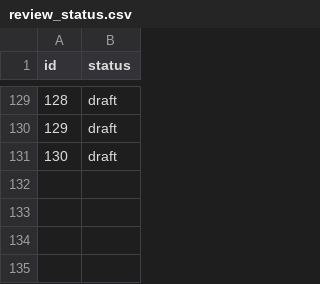
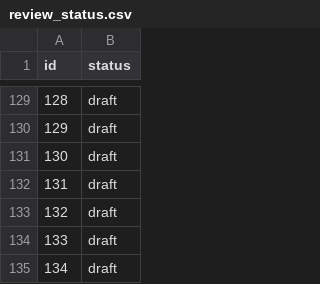
Before and after one commit to kohga1220-stack/logi, a CSV file: corpus/review_status.csv, drawn as a sheet; only a part is shown, gaps mark what is left out.

```diff
--- a/corpus/review_status.csv
+++ b/corpus/review_status.csv
@@ -131 +131,5 @@ id,status
 130,draft
+131,draft
+132,draft
+133,draft
+134,draft
```
Also changed, not shown: corpus/examples.csv, dictionary/word_review.csv, 12 other files.
